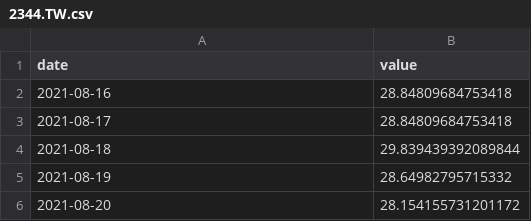
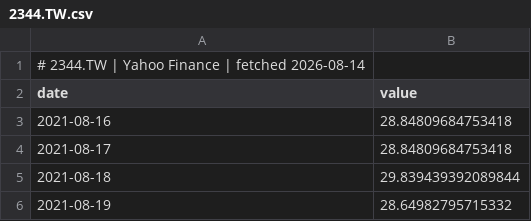
Before and after one commit to GunDamnBoy/chart-of-the-day, a CSV file: data/series/2344.TW.csv, drawn as a sheet; only a part is shown; the shorter side is filled out with more unchanged rows.

```diff
--- a/data/series/2344.TW.csv
+++ b/data/series/2344.TW.csv
@@ -1 +1,2 @@
+# 2344.TW | Yahoo Finance | fetched 2026-08-14
 date,value
```
Also changed, not shown: data/series/2382.TW.csv, data/series/2408.TW.csv, 34 other files.
